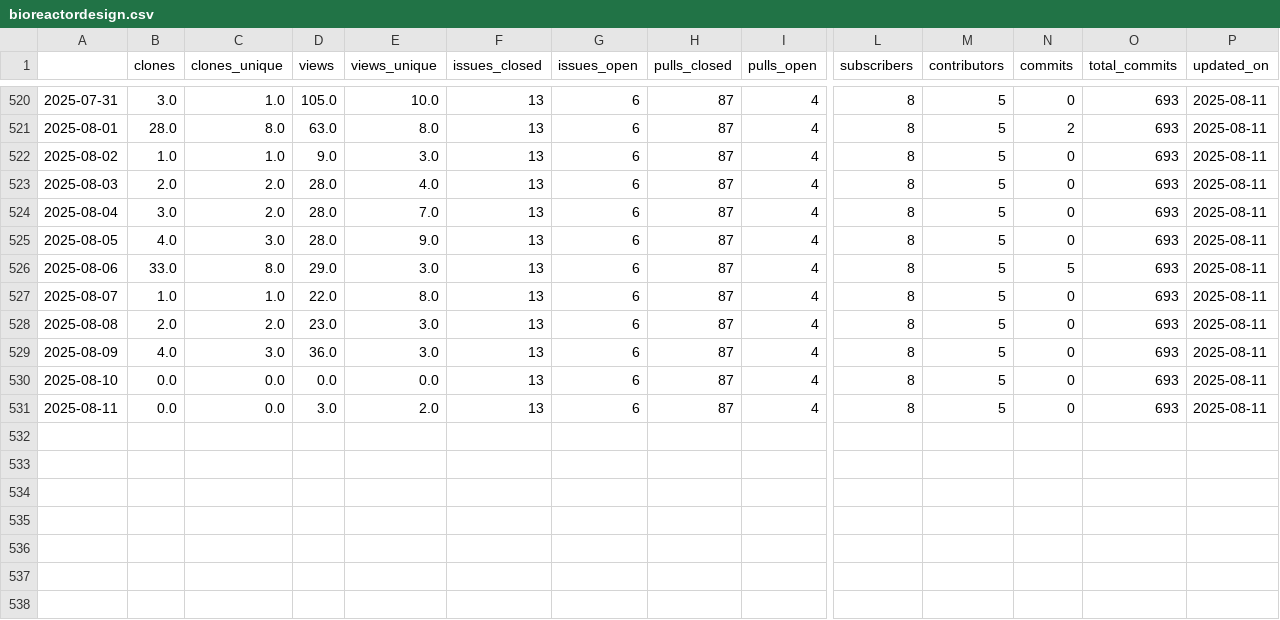
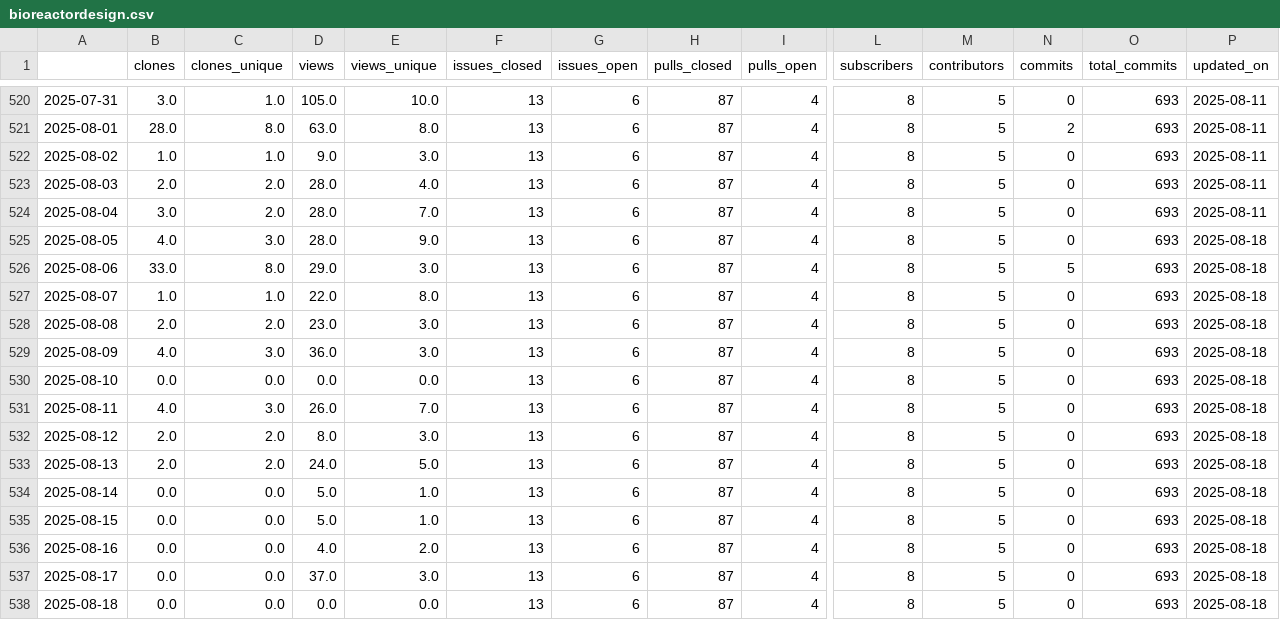
Before and after one commit to malihass/osos, a CSV file: data/bioreactordesign.csv, drawn as a sheet; only a part is shown, gaps mark what is left out; rows hold the shown columns only; the diff names each change by its address in the sheet, - before the commit and + after, or states it on an @@ line.

```diff
--- a/data/bioreactordesign.csv
+++ b/data/bioreactordesign.csv
-P525:P531 (updated_on): 2025-08-11
+P525:P531 (updated_on): 2025-08-18
-B531 (clones): 0.0
+B531 (clones): 4.0
-C531 (clones_unique): 0.0
+C531 (clones_unique): 3.0
-D531 (views): 3.0
+D531 (views): 26.0
-E531 (views_unique): 2.0
+E531 (views_unique): 7.0
+row 532: 2025-08-12 | 2.0 | 2.0 | 8.0 | 3.0 | 13 | 6 | 87 | 4 | 8 | 5 | 0 | 693 | 2025-08-18
+row 533: 2025-08-13 | 2.0 | 2.0 | 24.0 | 5.0 | 13 | 6 | 87 | 4 | 8 | 5 | 0 | 693 | 2025-08-18
+row 534: 2025-08-14 | 0.0 | 0.0 | 5.0 | 1.0 | 13 | 6 | 87 | 4 | 8 | 5 | 0 | 693 | 2025-08-18
+row 535: 2025-08-15 | 0.0 | 0.0 | 5.0 | 1.0 | 13 | 6 | 87 | 4 | 8 | 5 | 0 | 693 | 2025-08-18
+row 536: 2025-08-16 | 0.0 | 0.0 | 4.0 | 2.0 | 13 | 6 | 87 | 4 | 8 | 5 | 0 | 693 | 2025-08-18
+row 537: 2025-08-17 | 0.0 | 0.0 | 37.0 | 3.0 | 13 | 6 | 87 | 4 | 8 | 5 | 0 | 693 | 2025-08-18
+row 538: 2025-08-18 | 0.0 | 0.0 | 0.0 | 0.0 | 13 | 6 | 87 | 4 | 8 | 5 | 0 | 693 | 2025-08-18
```
Also changed, not shown: data/pelelmex.csv, data/pelephysics.csv, 10 other files.
